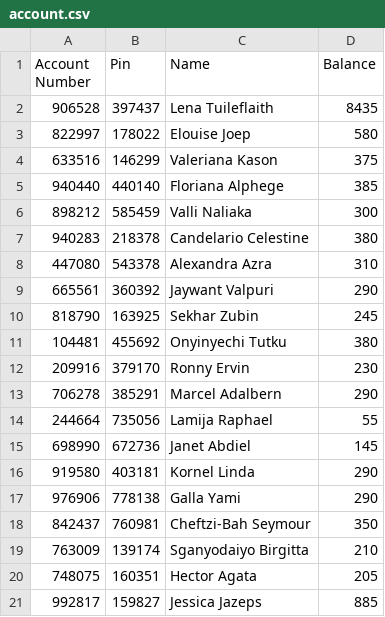
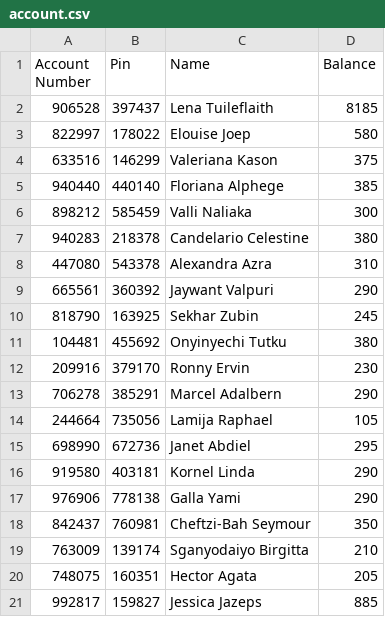
Before and after one commit to BernardTheFour/CDC-ATM_Simulation, a CSV file: src/resources/data/account.csv, drawn as a sheet.

```diff
--- a/src/resources/data/account.csv
+++ b/src/resources/data/account.csv
@@ -1,3 +1,3 @@
 Account Number;Pin;Name;Balance;
-906528;397437;Lena Tuileflaith;8435;
+906528;397437;Lena Tuileflaith;8185;
 822997;178022;Elouise Joep;580;
@@ -13,4 +13,4 @@ Account Number;Pin;Name;Balance;
 706278;385291;Marcel Adalbern;290;
-244664;735056;Lamija Raphael;55;
-698990;672736;Janet Abdiel;145;
+244664;735056;Lamija Raphael;105;
+698990;672736;Janet Abdiel;295;
 919580;403181;Kornel Linda;290;
```
Also changed, not shown: src/resources/data/transaction.csv, 3 other files.
